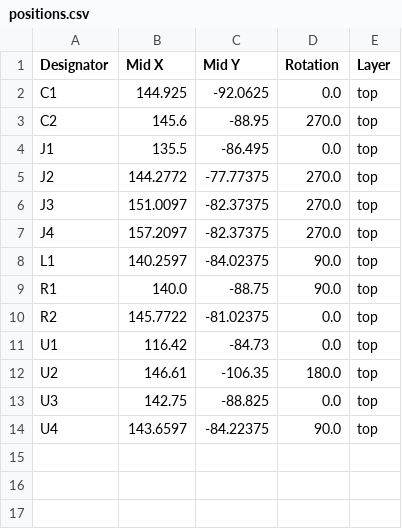
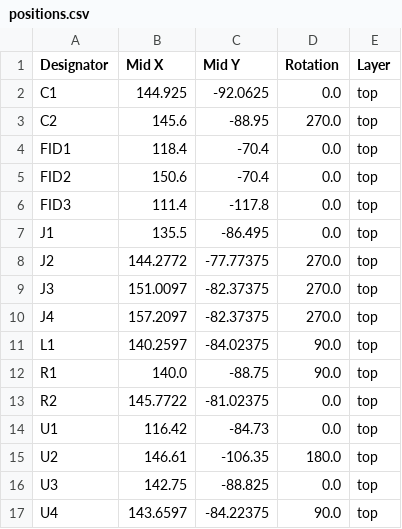
Before and after one commit to ajayre/tandemleveller, a CSV file: Electronics/IMU/production/positions.csv, drawn as a sheet; the diff names each change by its address in the sheet, - before the commit and + after, or states it on an @@ line.

```diff
--- a/Electronics/IMU/production/positions.csv
+++ b/Electronics/IMU/production/positions.csv
+row 4: FID1 | 118.4 | -70.4 | 0.0 | top
+row 5: FID2 | 150.6 | -70.4 | 0.0 | top
+row 6: FID3 | 111.4 | -117.8 | 0.0 | top
```
Also changed, not shown: Electronics/Controller/production/positions.csv, Electronics/GPS IMU Simulator/GPS IMU Simulator/production/bom.csv, 36 other files.
